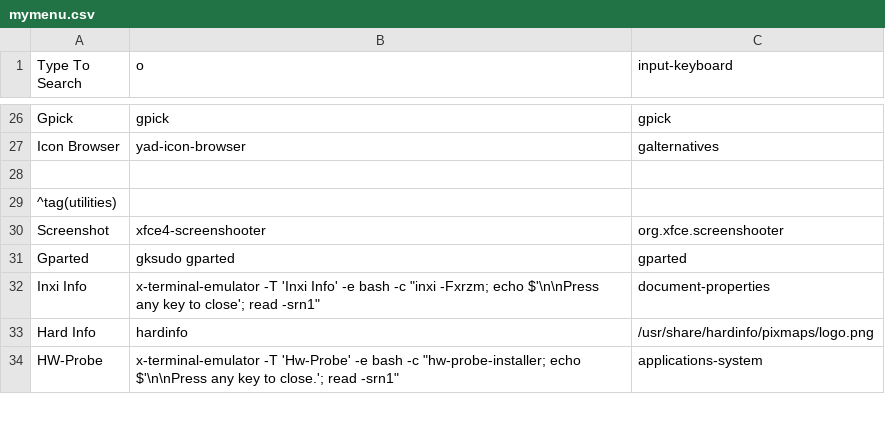
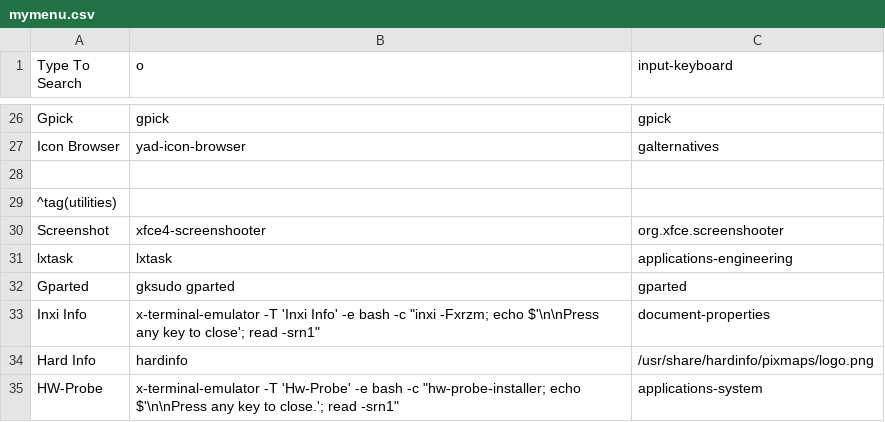
Before and after one commit to sleekmason/Lilidog-Minimal, a CSV file: config/includes.chroot_after_packages/etc/skel/.config/jgmenu/mymenu.csv, drawn as a sheet; only a part is shown, gaps mark what is left out.

Commit message:
Install list - Added lxtask and menu entry.

```diff
--- a/config/includes.chroot_after_packages/etc/skel/.config/jgmenu/mymenu.csv
+++ b/config/includes.chroot_after_packages/etc/skel/.config/jgmenu/mymenu.csv
@@ -30,2 +30,3 @@ Icon Browser,       yad-icon-browser,                  galternatives
 Screenshot,         xfce4-screenshooter,              org.xfce.screenshooter
+lxtask,             lxtask,                           applications-engineering
 Gparted,            gksudo gparted,                   gparted
```
Also changed, not shown: 2 other files.
